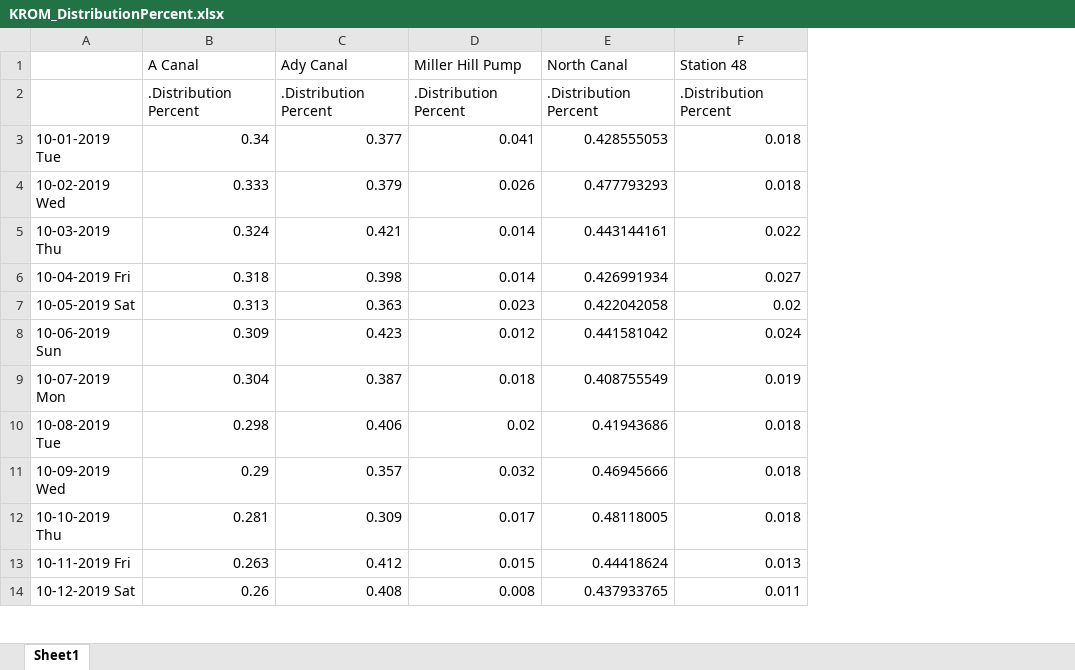
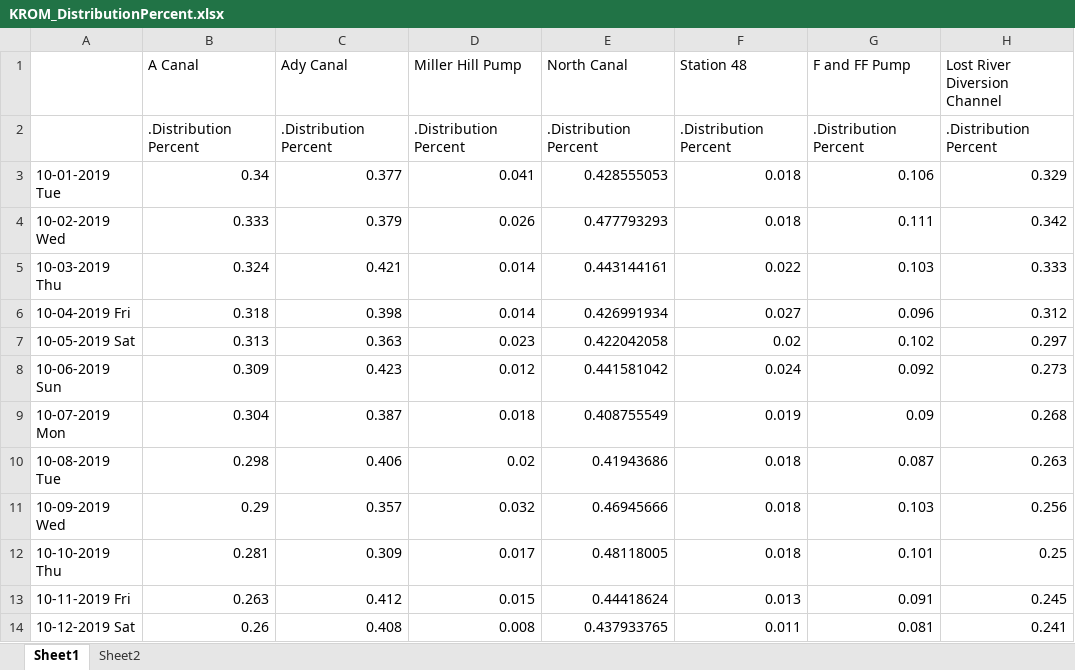
Before and after one commit to usbr/KPOM, an Excel workbook: Database/KROM_DistributionPercent.xlsx, sheet Sheet1, drawn as a sheet; only a part is shown; values as stored, in another font and other column widths than the file's, no borders; the diff names each change by its address in the sheet, - before the commit and + after, or states it on an @@ line.

```diff
--- a/Database/KROM_DistributionPercent.xlsx (sheet Sheet1)
+++ b/Database/KROM_DistributionPercent.xlsx (sheet Sheet1)
+sheet tab: Sheet2
+column G (F and FF Pump), rows 2-14: .Distribution Percent | 0.106 | 0.111 | 0.103 | 0.096 | 0.102 | 0.092 | 0.09 | 0.087 | 0.103 | 0.101 | 0.091 | 0.081
+column H (Lost River Diversion Channel), rows 2-14: .Distribution Percent | 0.329 | 0.342 | 0.333 | 0.312 | 0.297 | 0.273 | 0.268 | 0.263 | 0.256 | 0.25 | 0.245 | 0.241
```
Also changed, not shown: 2 other files.
